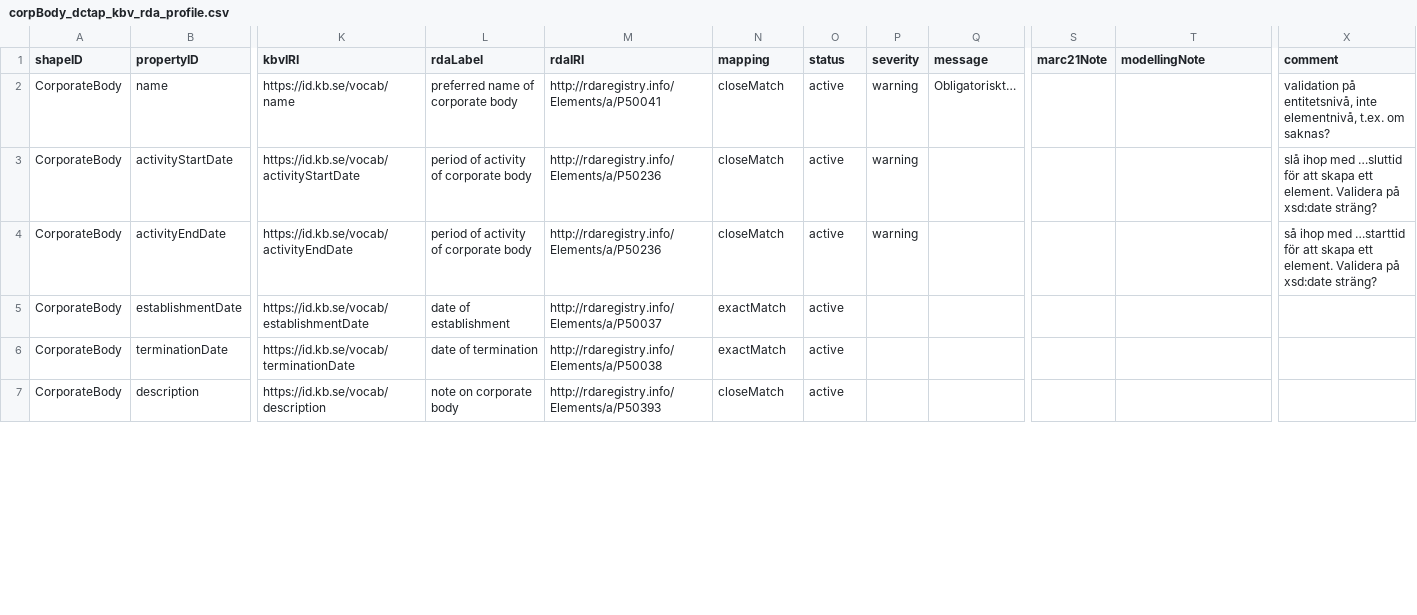
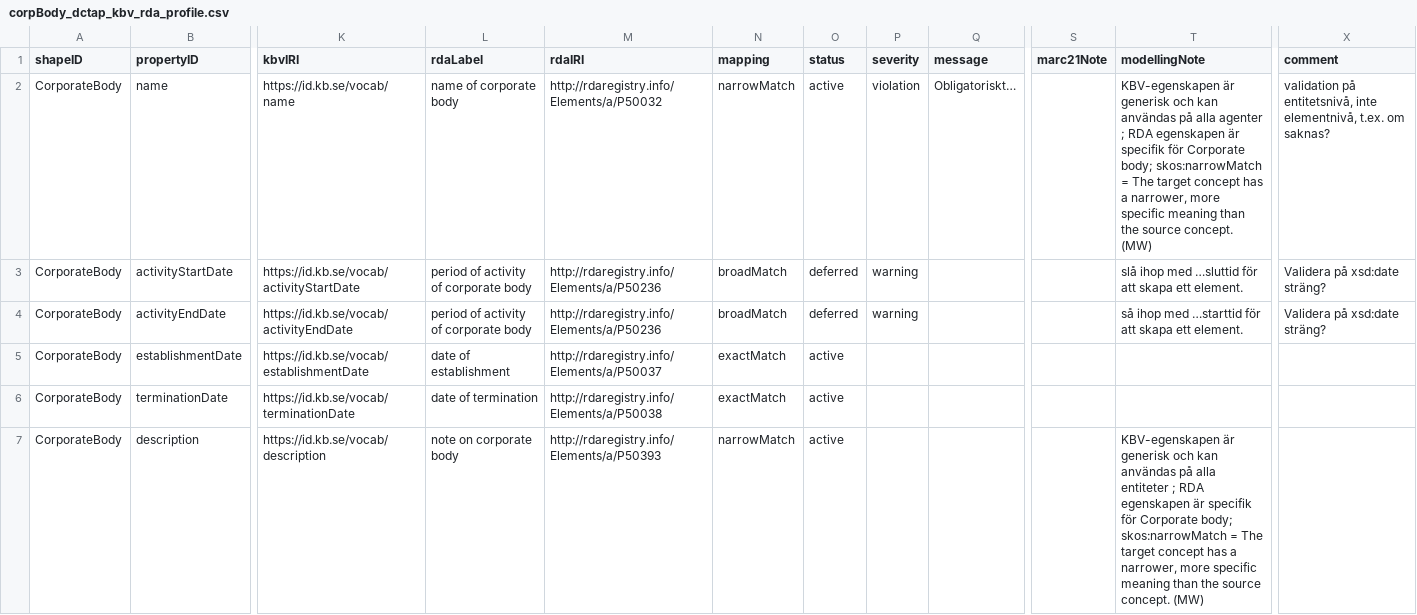
Before and after one commit to MikaelWettrstrm/rda_workspace, a CSV file: entities/corpBody_dctap_kbv_rda_profile.csv, drawn as a sheet; only a part is shown, gaps mark what is left out; the diff covers the shown part only; the diff names each change by its address in the sheet, - before the commit and + after, or states it on an @@ line.

Commit message:
Update CorpBody

```diff
--- a/entities/corpBody_dctap_kbv_rda_profile.csv
+++ b/entities/corpBody_dctap_kbv_rda_profile.csv
-L2 (rdaLabel): preferred name of corporate body
+L2 (rdaLabel): name of corporate body
-M2 (rdaIRI): http://rdaregistry.info/Elements/a/P50041
+M2 (rdaIRI): http://rdaregistry.info/Elements/a/P50032
-N2 (mapping): closeMatch
+N2 (mapping): narrowMatch
-P2 (severity): warning
+P2 (severity): violation
-T2 (modellingNote): (empty)
+T2 (modellingNote): KBV-egenskapen är generisk och kan användas på alla agenter ; RDA egenskapen är specifik för Corporate body; skos:narrowMatch = The target concept has a narrower, more specific meaning than the source concept. (MW)
-N3:N4 (mapping): closeMatch
+N3:N4 (mapping): broadMatch
-O3:O4 (status): active
+O3:O4 (status): deferred
-T3 (modellingNote): (empty)
+T3 (modellingNote): slå ihop med …sluttid för att skapa ett element.
-X3 (comment): slå ihop med …sluttid för att skapa ett element. Validera på…
+X3 (comment): Validera på…
-T4 (modellingNote): (empty)
+T4 (modellingNote): så ihop med …starttid för att skapa ett element.
-X4 (comment): så ihop med …starttid för att skapa ett element. Validera på…
+X4 (comment): Validera på…
-N7 (mapping): closeMatch
+N7 (mapping): narrowMatch
-T7 (modellingNote): (empty)
+T7 (modellingNote): KBV-egenskapen är generisk och kan användas på alla entiteter ; RDA egenskapen är specifik för Corporate body; skos:narrowMatch = The target concept has a narrower, more specific meaning than the source concept. (MW)
```
Also changed, not shown: 1 added row and 6 edited cells elsewhere in this file, 17 other files.
